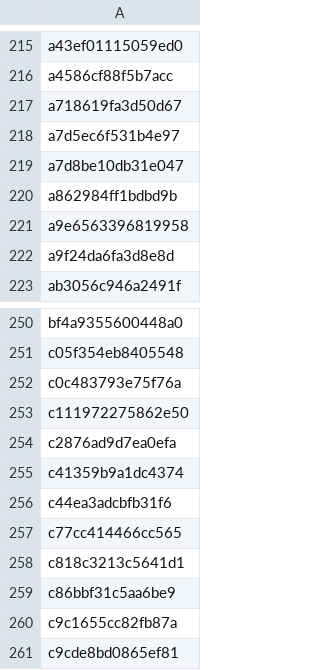
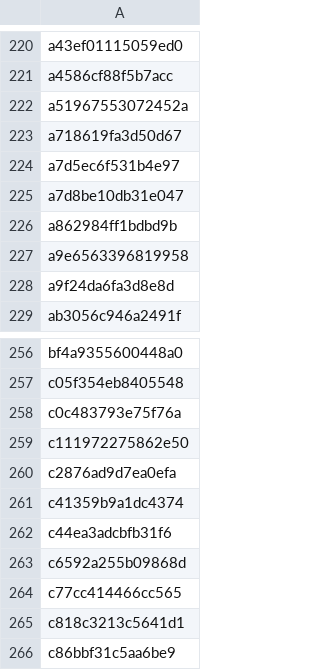
Before and after one commit to kirakira-dev/OunceNative, a TSV file: dm/games/0400380020056000/c1_full.tsv, drawn as a sheet; only a part is shown, gaps mark what is left out; the shorter side is filled out with more unchanged rows; the diff covers the shown part only.

```diff
--- a/dm/games/0400380020056000/c1_full.tsv
+++ b/dm/games/0400380020056000/c1_full.tsv
@@ -216,2 +221,3 @@ a43ef01115059ed0
 a4586cf88f5b7acc
+a51967553072452a
 a718619fa3d50d67
@@ -256,2 +262,3 @@ c41359b9a1dc4374
 c44ea3adcbfb31f6
+c6592a255b09868d
 c77cc414466cc565
```
Also changed, not shown: 5 added rows and 1 edited cell elsewhere in this file, dm/games/0400380020056000/game.tsv, 7 other files.
